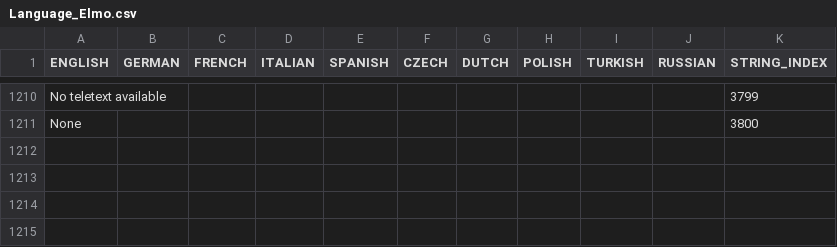
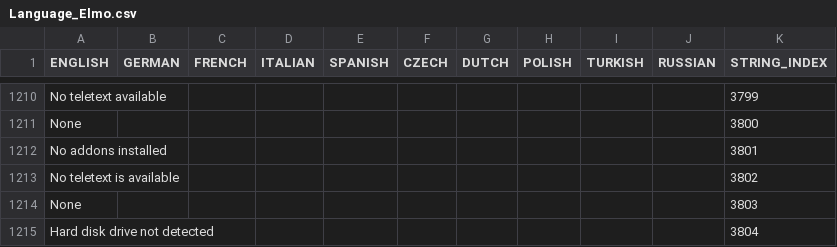
Before and after one commit to prismcube/script.mbox, a CSV file: pvr/gui/windows/Language_Elmo.csv, drawn as a sheet; only a part is shown, gaps mark what is left out; the diff names each change by its address in the sheet, - before the commit and + after, or states it on an @@ line.

```diff
--- a/pvr/gui/windows/Language_Elmo.csv
+++ b/pvr/gui/windows/Language_Elmo.csv
+row 1212: No addons installed |  |  |  |  |  |  |  |  |  | 3801
+row 1213: No teletext is available |  |  |  |  |  |  |  |  |  | 3802
+row 1214: None |  |  |  |  |  |  |  |  |  | 3803
+row 1215: Hard disk drive not detected |  |  |  |  |  |  |  |  |  | 3804
```
Also changed, not shown: 13 other files.
